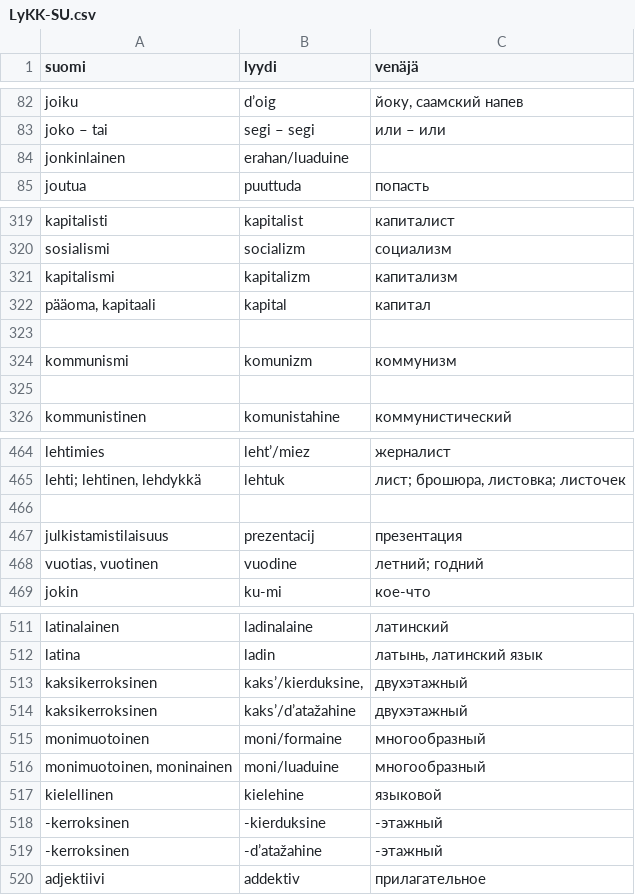
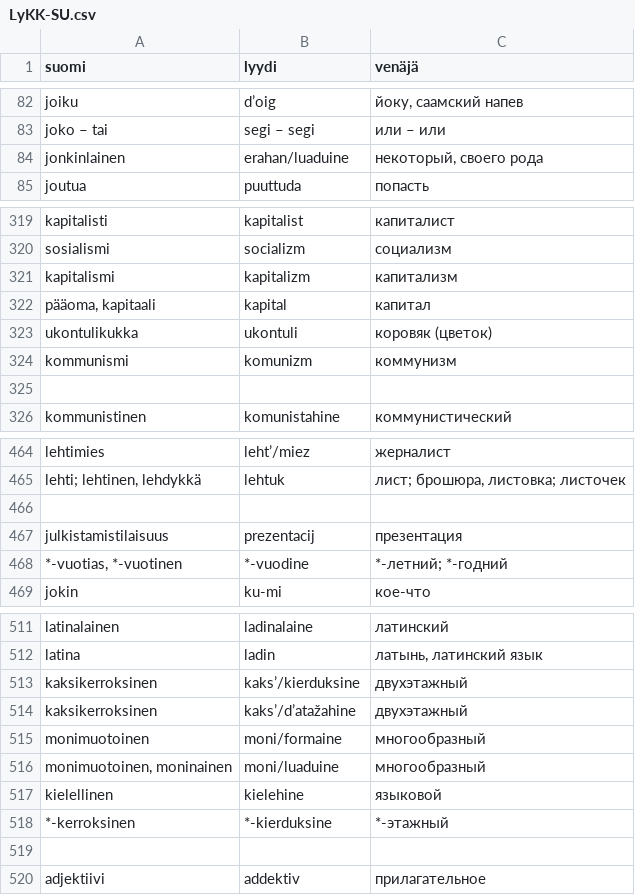
Before and after one commit to Nikerabbit/mediawiki-extensions-Lud, a CSV file: aineistot/LyKK-SU.csv, drawn as a sheet; only a part is shown, gaps mark what is left out; the diff covers the shown part only.

```diff
--- a/aineistot/LyKK-SU.csv
+++ b/aineistot/LyKK-SU.csv
@@ -83,3 +83,3 @@ joiku|d’oig|йоку, саамский напев
 joko – tai|segi – segi|или – или
-jonkinlainen|erahan/luaduine|
+jonkinlainen|erahan/luaduine|некоторый, своего рода
 joutua|puuttuda|попасть
@@ -322,3 +322,3 @@ kapitalismi|kapitalizm|капитализм
 pääoma, kapitaali |kapital|капитал
-||
+ukontulikukka|ukontuli|коровяк (цветок)
 kommunismi|komunizm|коммунизм
@@ -467,3 +467,3 @@ lehti; lehtinen, lehdykkä|lehtuk|лист; брошюра, листовка; л
 julkistamistilaisuus|prezentacij|презентация
-vuotias, vuotinen|vuodine|летний; годний
+*-vuotias, *-vuotinen|*-vuodine|*-летний; *-годний
 jokin|ku-mi|кое-что
@@ -512,3 +512,3 @@ latinalainen|ladinalaine|латинский
 latina|ladin|латынь, латинский язык
-kaksikerroksinen|kaks’/kierduksine, |двухэтажный
+kaksikerroksinen|kaks’/kierduksine|двухэтажный
 kaksikerroksinen|kaks’/d’atažahine|двухэтажный
@@ -517,4 +517,4 @@ monimuotoinen, moninainen|moni/luaduine|многообразный
 kielellinen|kielehine|языковой
--kerroksinen|-kierduksine|-этажный
--kerroksinen|-d’atažahine|-этажный
+*-kerroksinen|*-kierduksine|*-этажный
+||
 adjektiivi|addektiv|прилагательное
```
Also changed, not shown: 7 added rows, 1 removed row and 18 edited cells elsewhere in this file, 8 other files.
